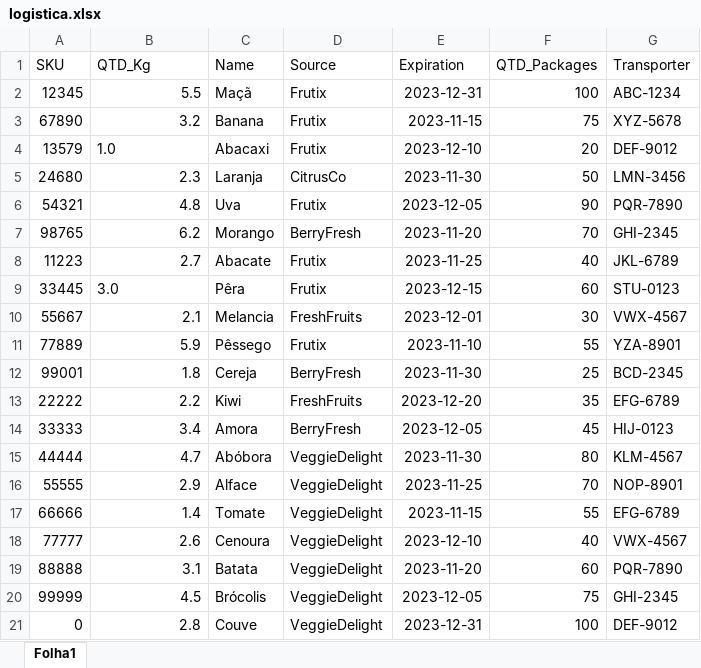
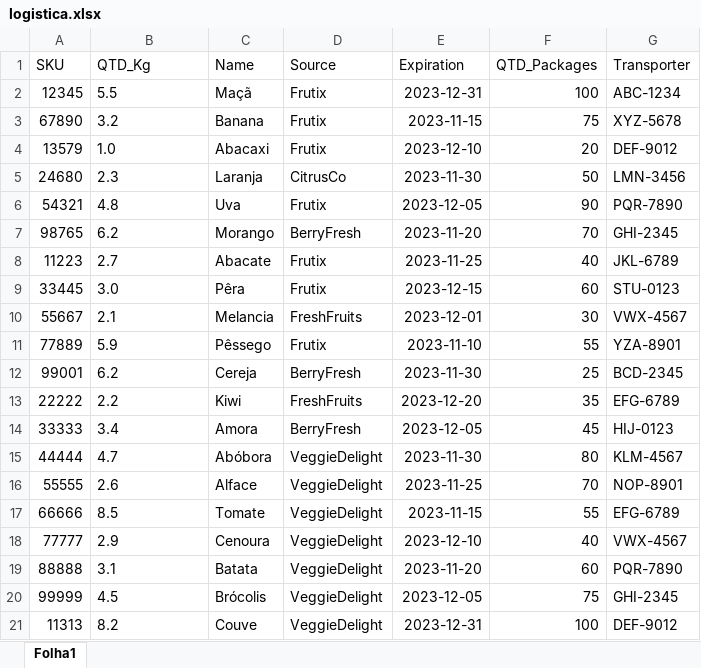
Before and after one commit to AlefAdonis/Amenzon-Automation, an Excel workbook: data/logistica.xlsx, sheet Folha1, drawn as a sheet; values as stored, in another font and other column widths than the file's, no borders; charts and pictures not drawn; the diff names each change by its address in the sheet, - before the commit and + after, or states it on an @@ line.

Commit message:
[fix] Fixing data types on the data example

```diff
--- a/data/logistica.xlsx (sheet Folha1)
+++ b/data/logistica.xlsx (sheet Folha1)
-B2:B3 alignment: right
+B2:B3 alignment: left
-B5:B8 alignment: right
+B5:B8 alignment: left
-B10:B11 alignment: right
+B10:B11 alignment: left
-B12 (QTD_Kg): 1.8
+B12 (QTD_Kg): 6.2
-B13:B15 alignment: right
+B13:B15 alignment: left
-B16 (QTD_Kg): 2.9
+B16 (QTD_Kg): 2.6
-B17 (QTD_Kg): 1.4
+B17 (QTD_Kg): 8.5
-B18 (QTD_Kg): 2.6
+B18 (QTD_Kg): 2.9
-B19:B20 alignment: right
+B19:B20 alignment: left
-A21 (SKU): 0
+A21 (SKU): 11313
-B21 (QTD_Kg): 2.8
+B21 (QTD_Kg): 8.2
```
Also changed, not shown: charts or pictures, data/precos.xlsx.
